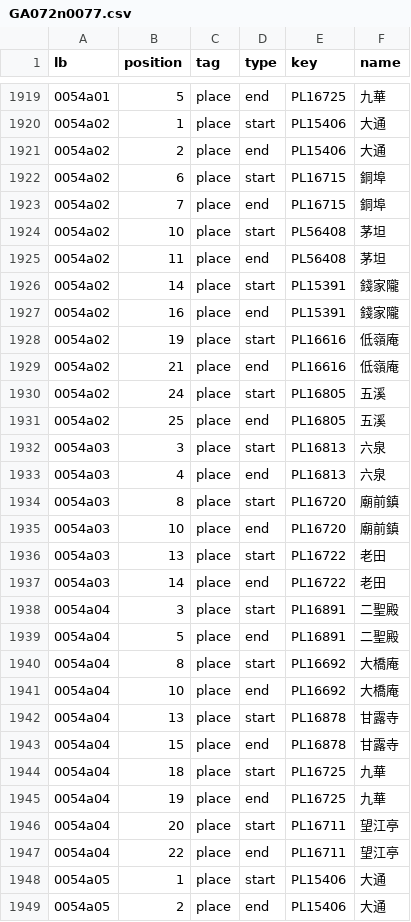
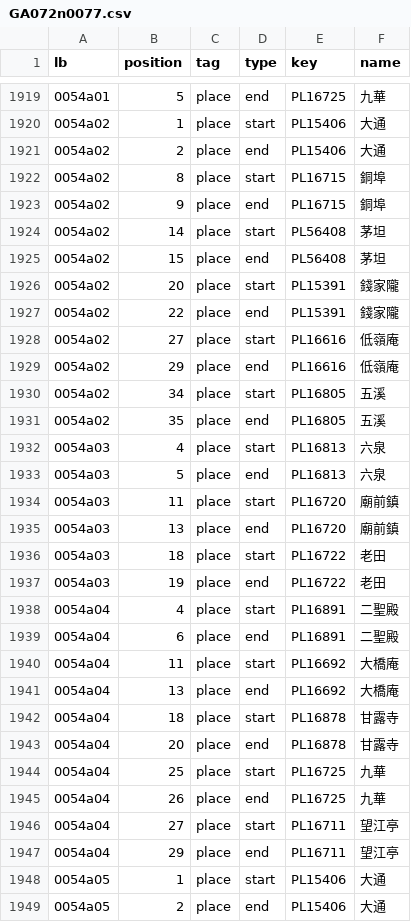
Before and after one commit to DILA-edu/cbeta-api, a CSV file: data-static/layers/fosizhi/GA/GA072/GA072n0077.csv, drawn as a sheet; only a part is shown, gaps mark what is left out; the diff covers the shown part only.

```diff
--- a/data-static/layers/fosizhi/GA/GA072/GA072n0077.csv
+++ b/data-static/layers/fosizhi/GA/GA072/GA072n0077.csv
@@ -1921,28 +1921,28 @@ lb,position,tag,type,key,name
 0054a02,2,place,end,PL15406,大通
-0054a02,6,place,start,PL16715,銅埠
-0054a02,7,place,end,PL16715,銅埠
-0054a02,10,place,start,PL56408,茅坦
-0054a02,11,place,end,PL56408,茅坦
-0054a02,14,place,start,PL15391,錢家隴
-0054a02,16,place,end,PL15391,錢家隴
-0054a02,19,place,start,PL16616,低嶺庵
-0054a02,21,place,end,PL16616,低嶺庵
-0054a02,24,place,start,PL16805,五溪
-0054a02,25,place,end,PL16805,五溪
-0054a03,3,place,start,PL16813,六泉
-0054a03,4,place,end,PL16813,六泉
-0054a03,8,place,start,PL16720,廟前鎮
-0054a03,10,place,end,PL16720,廟前鎮
-0054a03,13,place,start,PL16722,老田
-0054a03,14,place,end,PL16722,老田
-0054a04,3,place,start,PL16891,二聖殿
-0054a04,5,place,end,PL16891,二聖殿
-0054a04,8,place,start,PL16692,大橋庵
-0054a04,10,place,end,PL16692,大橋庵
-0054a04,13,place,start,PL16878,甘露寺
-0054a04,15,place,end,PL16878,甘露寺
-0054a04,18,place,start,PL16725,九華
-0054a04,19,place,end,PL16725,九華
-0054a04,20,place,start,PL16711,望江亭
-0054a04,22,place,end,PL16711,望江亭
+0054a02,8,place,start,PL16715,銅埠
+0054a02,9,place,end,PL16715,銅埠
+0054a02,14,place,start,PL56408,茅坦
+0054a02,15,place,end,PL56408,茅坦
+0054a02,20,place,start,PL15391,錢家隴
+0054a02,22,place,end,PL15391,錢家隴
+0054a02,27,place,start,PL16616,低嶺庵
+0054a02,29,place,end,PL16616,低嶺庵
+0054a02,34,place,start,PL16805,五溪
+0054a02,35,place,end,PL16805,五溪
+0054a03,4,place,start,PL16813,六泉
+0054a03,5,place,end,PL16813,六泉
+0054a03,11,place,start,PL16720,廟前鎮
+0054a03,13,place,end,PL16720,廟前鎮
+0054a03,18,place,start,PL16722,老田
+0054a03,19,place,end,PL16722,老田
+0054a04,4,place,start,PL16891,二聖殿
+0054a04,6,place,end,PL16891,二聖殿
+0054a04,11,place,start,PL16692,大橋庵
+0054a04,13,place,end,PL16692,大橋庵
+0054a04,18,place,start,PL16878,甘露寺
+0054a04,20,place,end,PL16878,甘露寺
+0054a04,25,place,start,PL16725,九華
+0054a04,26,place,end,PL16725,九華
+0054a04,27,place,start,PL16711,望江亭
+0054a04,29,place,end,PL16711,望江亭
 0054a05,1,place,start,PL15406,大通
```
Also changed, not shown: 90 edited cells elsewhere in this file, data-static/layers/fosizhi/GA/GA010/GA010n0009.csv, data-static/layers/fosizhi/GA/GA011/GA011n0010.csv, 13 other files.
